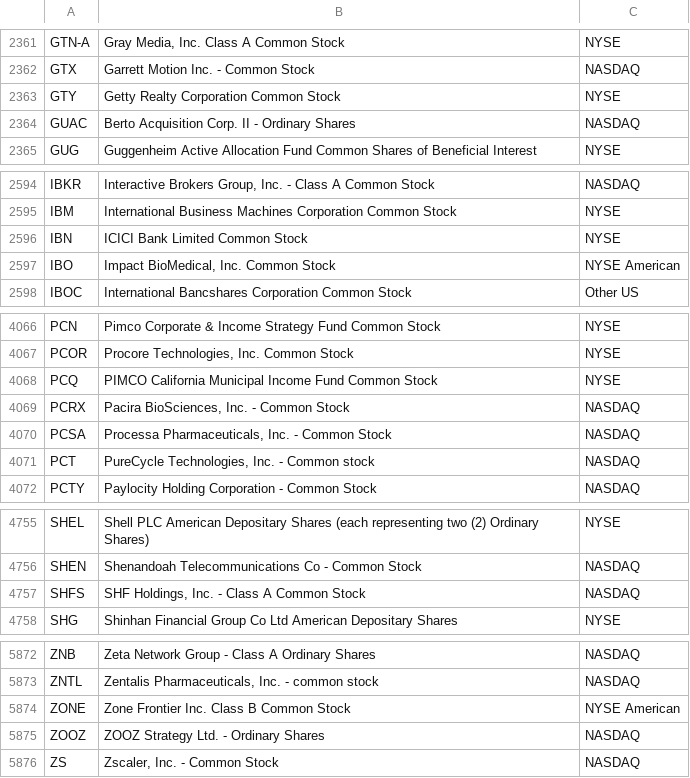
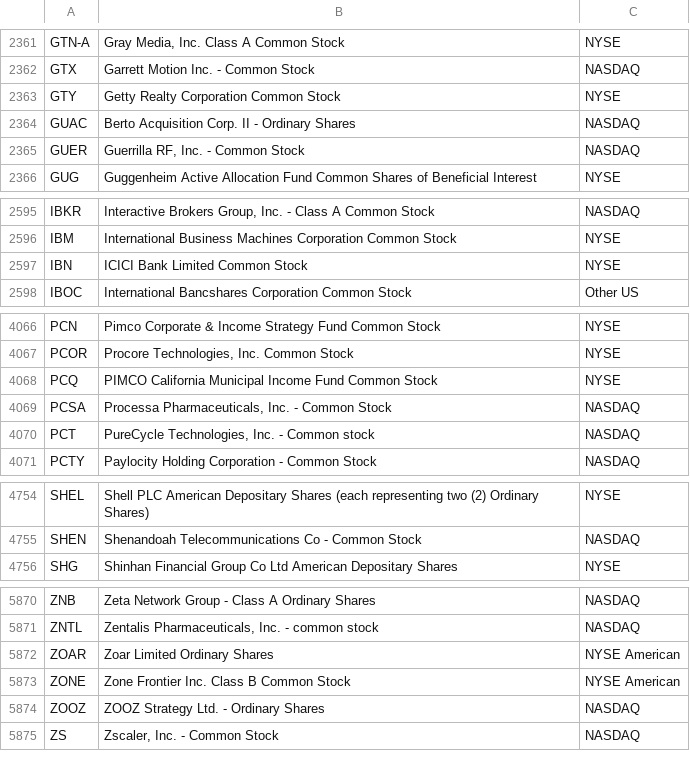
Before and after one commit to hakimrem23/screen-the-hell-out, a CSV file: data/universe.csv, drawn as a sheet; only a part is shown, gaps mark what is left out.

```diff
--- a/data/universe.csv
+++ b/data/universe.csv
@@ -2364,2 +2364,3 @@ GTY,Getty Realty Corporation Common Stock,NYSE
 GUAC,Berto Acquisition Corp. II - Ordinary Shares,NASDAQ
+GUER,"Guerrilla RF, Inc. - Common Stock",NASDAQ
 GUG,Guggenheim Active Allocation Fund Common Shares of Beneficial Interest,NYSE
@@ -2596,3 +2597,2 @@ IBM,International Business Machines Corporation Common Stock,NYSE
 IBN,ICICI Bank Limited Common Stock,NYSE
-IBO,"Impact BioMedical, Inc. Common Stock",NYSE American
 IBOC,International Bancshares Corporation Common Stock,Other US
@@ -4068,3 +4068,2 @@ PCOR,"Procore Technologies, Inc. Common Stock",NYSE
 PCQ,PIMCO California Municipal Income Fund Common Stock,NYSE
-PCRX,"Pacira BioSciences, Inc. - Common Stock",NASDAQ
 PCSA,"Processa Pharmaceuticals, Inc. - Common Stock",NASDAQ
@@ -4756,3 +4755,2 @@ SHEL,Shell PLC American Depositary Shares (each representing two (2) Ordinary Sh
 SHEN,Shenandoah Telecommunications Co - Common Stock,NASDAQ
-SHFS,"SHF Holdings, Inc. - Class A Common Stock",NASDAQ
 SHG,Shinhan Financial Group Co Ltd American Depositary Shares,NYSE
@@ -5873,2 +5871,3 @@ ZNB,Zeta Network Group - Class A Ordinary Shares,NASDAQ
 ZNTL,"Zentalis Pharmaceuticals, Inc. - common stock",NASDAQ
+ZOAR,Zoar Limited Ordinary Shares,NYSE American
 ZONE,Zone Frontier Inc. Class B Common Stock,NYSE American
```
Also changed, not shown: 2 other files.
